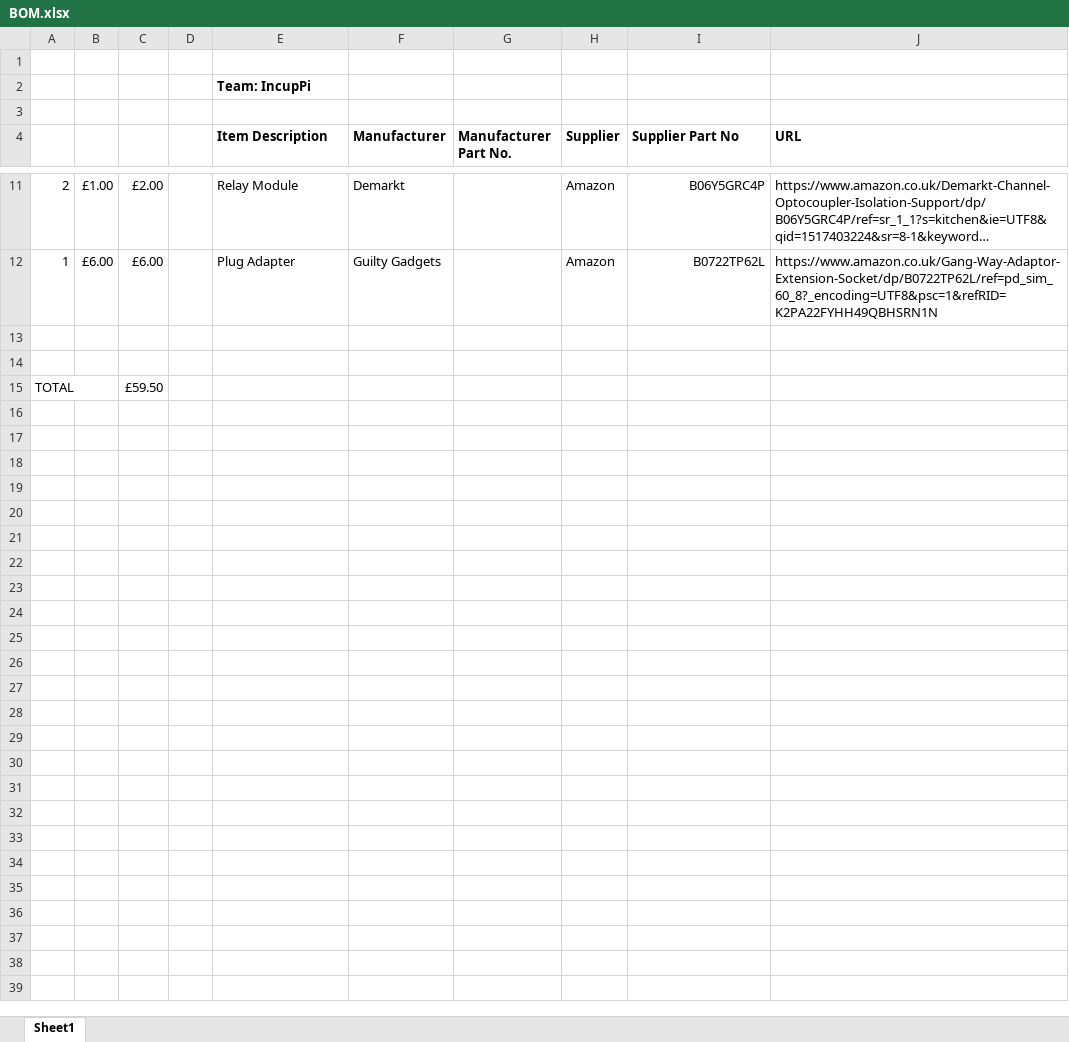
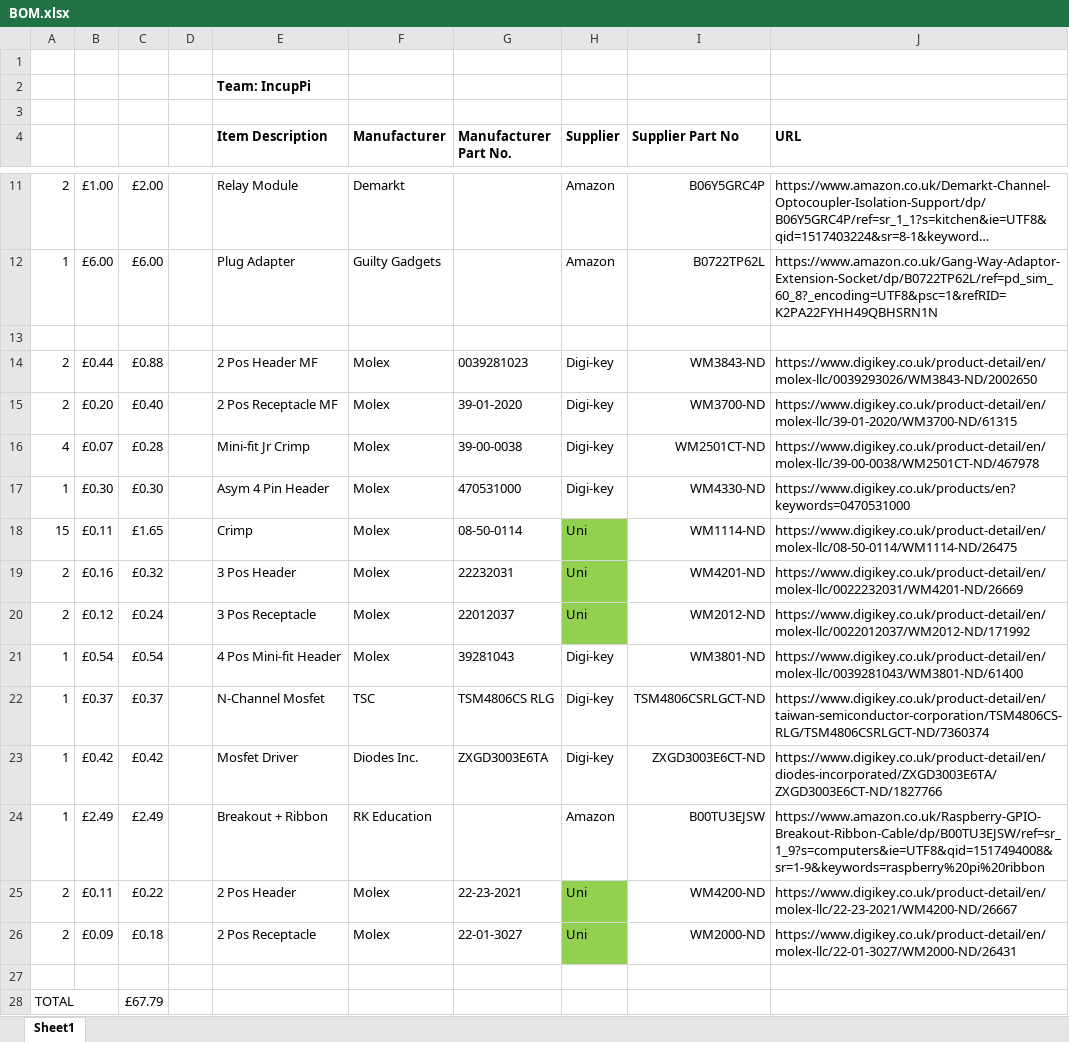
Before and after one commit to Cao-Jinyu/IncubatePi, an Excel workbook: BOM.xlsx, sheet Sheet1, drawn as a sheet; only a part is shown, gaps mark what is left out; long unchanged cells end in …; values as stored, in another font and other column widths than the file's, no borders; addresses are those after the commit; the diff names each change by its address in the sheet, - before the commit and + after, or states it on an @@ line.

```diff
--- a/BOM.xlsx (sheet Sheet1)
+++ b/BOM.xlsx (sheet Sheet1)
+row 14: 2 | £0.44 | £0.88 |  | 2 Pos Header MF | Molex | 0039281023 | Digi-key | WM3843-ND | https://www.digikey.co.uk/product-detail/en/molex-llc/0039293026/WM3843-ND/2002650
+row 15: 2 | £0.20 | £0.40 |  | 2 Pos Receptacle MF | Molex | 39-01-2020 | Digi-key | WM3700-ND | https://www.digikey.co.uk/product-detail/en/molex-llc/39-01-2020/WM3700-ND/61315
+row 16: 4 | £0.07 | £0.28 |  | Mini-fit Jr Crimp | Molex | 39-00-0038 | Digi-key | WM2501CT-ND | https://www.digikey.co.uk/product-detail/en/molex-llc/39-00-0038/WM2501CT-ND/467978
+row 17: 1 | £0.30 | £0.30 |  | Asym 4 Pin Header | Molex | 470531000 | Digi-key | WM4330-ND | https://www.digikey.co.uk/products/en?keywords=0470531000
+row 18: 15 | £0.11 | £1.65 |  | Crimp | Molex | 08-50-0114 | Uni | WM1114-ND | https://www.digikey.co.uk/product-detail/en/molex-llc/08-50-0114/WM1114-ND/26475
+row 19: 2 | £0.16 | £0.32 |  | 3 Pos Header | Molex | 22232031 | Uni | WM4201-ND | https://www.digikey.co.uk/product-detail/en/molex-llc/0022232031/WM4201-ND/26669
+row 20: 2 | £0.12 | £0.24 |  | 3 Pos Receptacle | Molex | 22012037 | Uni | WM2012-ND | https://www.digikey.co.uk/product-detail/en/molex-llc/0022012037/WM2012-ND/171992
+row 21: 1 | £0.54 | £0.54 |  | 4 Pos Mini-fit Header | Molex | 39281043 | Digi-key | WM3801-ND | https://www.digikey.co.uk/product-detail/en/molex-llc/0039281043/WM3801-ND/61400
+row 22: 1 | £0.37 | £0.37 |  | N-Channel Mosfet | TSC | TSM4806CS RLG | Digi-key | TSM4806CSRLGCT-ND | https://www.digikey.co.uk/product-detail/en/taiwan-semiconductor-corporation/TSM4806CS-RLG/TSM4806CSRLGCT-ND/7360374
+row 23: 1 | £0.42 | £0.42 |  | Mosfet Driver | Diodes Inc. | ZXGD3003E6TA | Digi-key | ZXGD3003E6CT-ND | https://www.digikey.co.uk/product-detail/en/diodes-incorporated/ZXGD3003E6TA/ZXGD3003E6CT-ND/1827766
+row 24: 1 | £2.49 | £2.49 |  | Breakout + Ribbon | RK Education |  | Amazon | B00TU3EJSW | https://www.amazon.co.uk/Raspberry-GPIO-Breakout-Ribbon-Cable/dp/B00TU3EJSW/ref=sr_1_9?s=computers&ie=UTF8&qid=1517494008&sr=1-9&keywords=raspberry%20pi%20ribbon
+row 25: 2 | £0.11 | £0.22 |  | 2 Pos Header | Molex | 22-23-2021 | Uni | WM4200-ND | https://www.digikey.co.uk/product-detail/en/molex-llc/22-23-2021/WM4200-ND/26667
+row 26: 2 | £0.09 | £0.18 |  | 2 Pos Receptacle | Molex | 22-01-3027 | Uni | WM2000-ND | https://www.digikey.co.uk/product-detail/en/molex-llc/22-01-3027/WM2000-ND/26431
-C28: £59.50
+C28: £67.79
```
Also changed, not shown: 35 other files.
